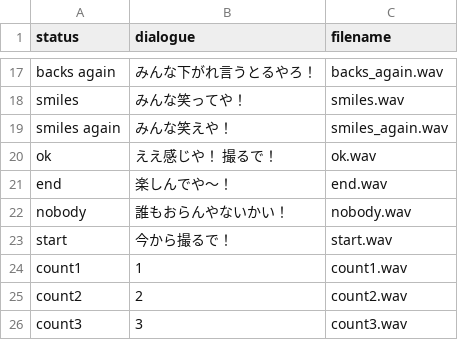
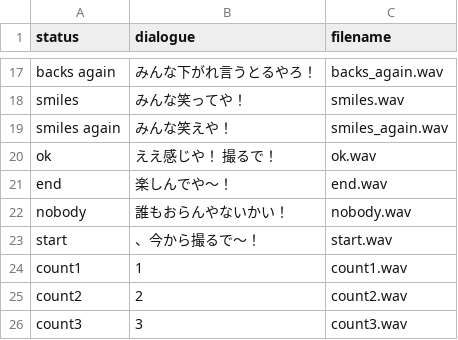
Before and after one commit to Wild-Family/new-obachan-camera, a CSV file: audio/dialogue.csv, drawn as a sheet; only a part is shown, gaps mark what is left out.

```diff
--- a/audio/dialogue.csv
+++ b/audio/dialogue.csv
@@ -22,3 +22,3 @@ end,楽しんでや～！,end.wav
 nobody,誰もおらんやないかい！,nobody.wav
-start,今から撮るで！,start.wav
+start,、今から撮るで〜！,start.wav
 count1,1,count1.wav
```
Also changed, not shown: 34 other files.
